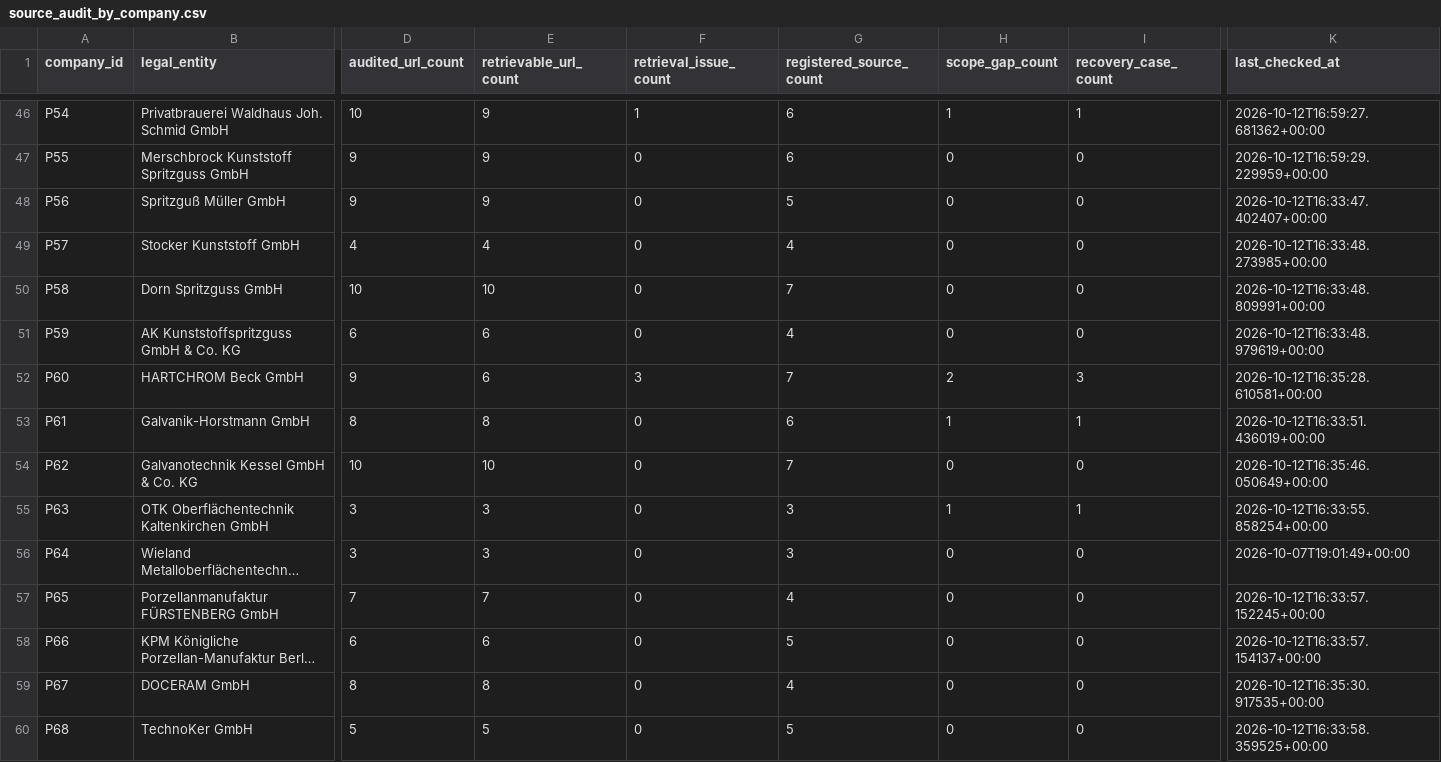
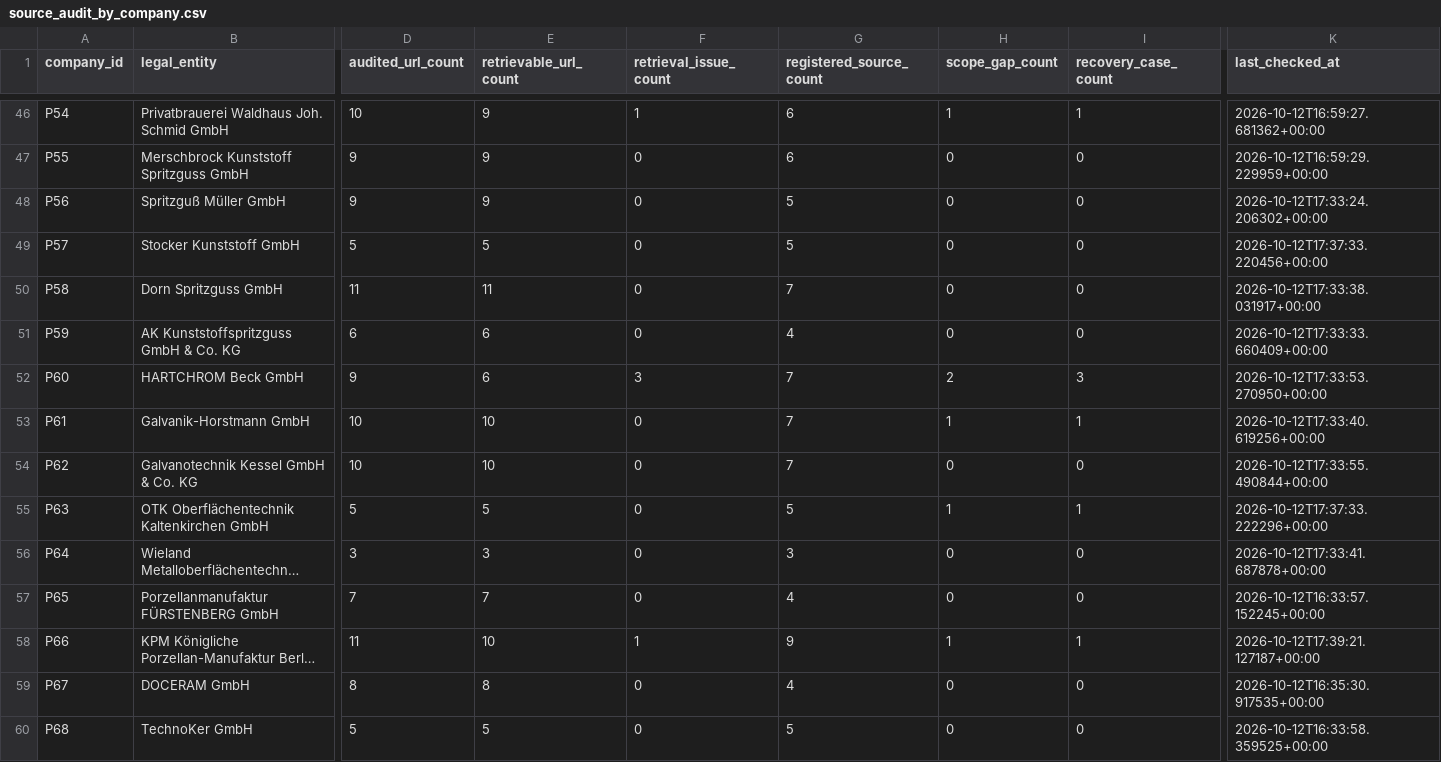
Before and after one commit to AnnaKolisnyk74/sme-etoi, a CSV file: outputs/source_audit_by_company.csv, drawn as a sheet; only a part is shown, gaps mark what is left out; long unchanged cells end in …; the diff names each change by its address in the sheet, - before the commit and + after, or states it on an @@ line.

```diff
--- a/outputs/source_audit_by_company.csv
+++ b/outputs/source_audit_by_company.csv
-K48 (last_checked_at): 2026-10-12T16:33:47.402407+00:00
+K48 (last_checked_at): 2026-10-12T17:33:24.206302+00:00
-D49 (audited_url_count): 4
+D49 (audited_url_count): 5
-E49 (retrievable_url_count): 4
+E49 (retrievable_url_count): 5
-G49 (registered_source_count): 4
+G49 (registered_source_count): 5
-K49 (last_checked_at): 2026-10-12T16:33:48.273985+00:00
+K49 (last_checked_at): 2026-10-12T17:37:33.220456+00:00
-D50 (audited_url_count): 10
+D50 (audited_url_count): 11
-E50 (retrievable_url_count): 10
+E50 (retrievable_url_count): 11
-K50 (last_checked_at): 2026-10-12T16:33:48.809991+00:00
+K50 (last_checked_at): 2026-10-12T17:33:38.031917+00:00
-K51 (last_checked_at): 2026-10-12T16:33:48.979619+00:00
+K51 (last_checked_at): 2026-10-12T17:33:33.660409+00:00
-K52 (last_checked_at): 2026-10-12T16:35:28.610581+00:00
+K52 (last_checked_at): 2026-10-12T17:33:53.270950+00:00
-D53 (audited_url_count): 8
+D53 (audited_url_count): 10
-E53 (retrievable_url_count): 8
+E53 (retrievable_url_count): 10
-G53 (registered_source_count): 6
+G53 (registered_source_count): 7
-K53 (last_checked_at): 2026-10-12T16:33:51.436019+00:00
+K53 (last_checked_at): 2026-10-12T17:33:40.619256+00:00
-K54 (last_checked_at): 2026-10-12T16:35:46.050649+00:00
+K54 (last_checked_at): 2026-10-12T17:33:55.490844+00:00
-D55 (audited_url_count): 3
+D55 (audited_url_count): 5
-E55 (retrievable_url_count): 3
+E55 (retrievable_url_count): 5
-G55 (registered_source_count): 3
+G55 (registered_source_count): 5
-K55 (last_checked_at): 2026-10-12T16:33:55.858254+00:00
+K55 (last_checked_at): 2026-10-12T17:37:33.222296+00:00
-K56 (last_checked_at): 2026-10-07T19:01:49+00:00
+K56 (last_checked_at): 2026-10-12T17:33:41.687878+00:00
-D58 (audited_url_count): 6
+D58 (audited_url_count): 11
-E58 (retrievable_url_count): 6
+E58 (retrievable_url_count): 10
-F58 (retrieval_issue_count): 0
+F58 (retrieval_issue_count): 1
-G58 (registered_source_count): 5
+G58 (registered_source_count): 9
-H58 (scope_gap_count): 0
+H58 (scope_gap_count): 1
-I58 (recovery_case_count): 0
+I58 (recovery_case_count): 1
-K58 (last_checked_at): 2026-10-12T16:33:57.154137+00:00
+K58 (last_checked_at): 2026-10-12T17:39:21.127187+00:00
```
Also changed, not shown: 39 other files.
